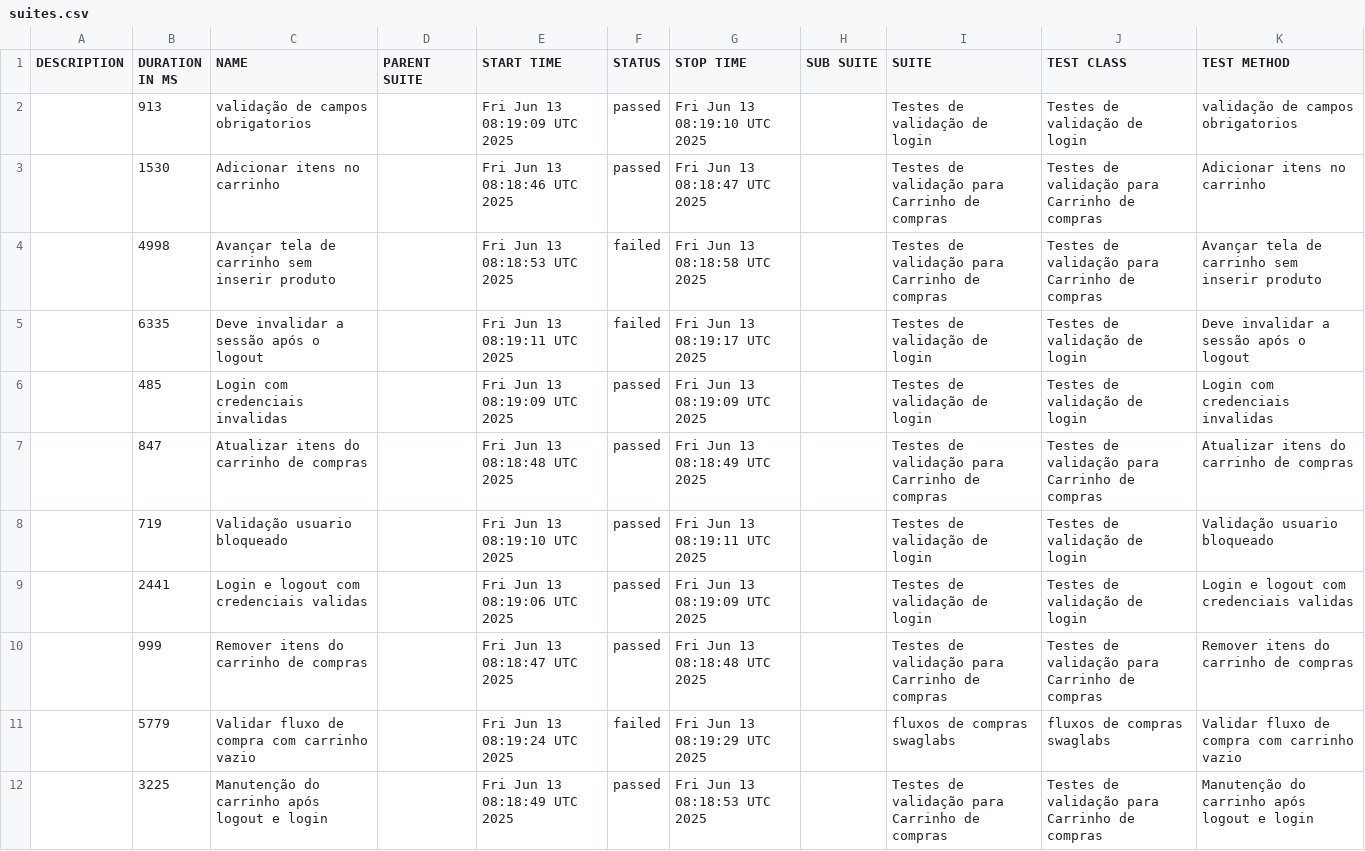
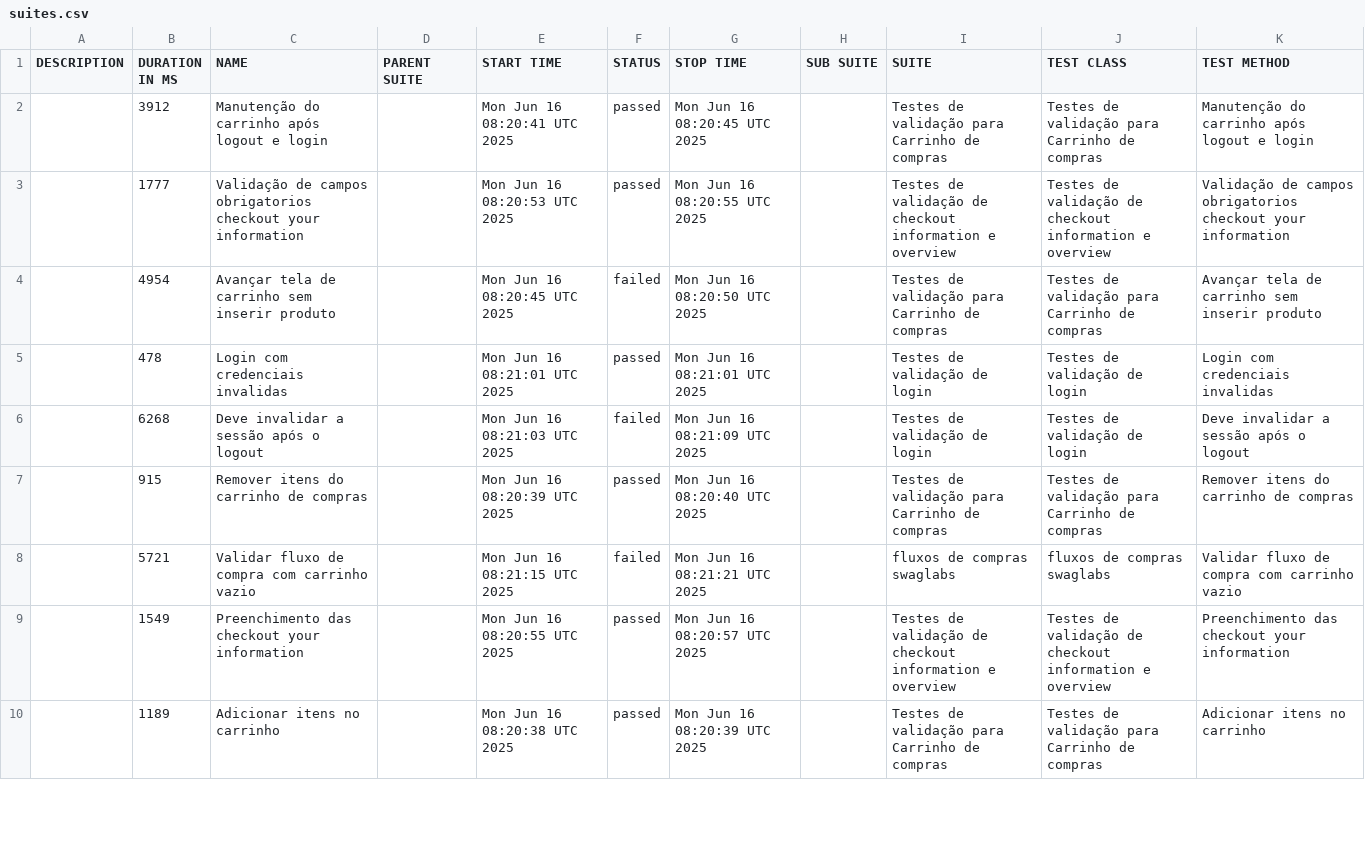
Before and after one commit to DiegoBBarbosa09/Automacao_swaglabs_cypress, a CSV file: data/suites.csv, drawn as a sheet; only a part is shown; the diff covers the shown part only.

```diff
--- a/data/suites.csv
+++ b/data/suites.csv
@@ -1,12 +1,10 @@
 "DESCRIPTION","DURATION IN MS","NAME","PARENT SUITE","START TIME","STATUS","STOP TIME","SUB SUITE","SUITE","TEST CLASS","TEST METHOD"
-"","913","validação de campos obrigatorios","","Fri Jun 13 08:19:09 UTC 2025","passed","Fri Jun 13 08:19:10 UTC 2025","","Testes de validação de login","Testes de validação de login","validação de campos obrigatorios"
-"","1530","Adicionar itens no carrinho","","Fri Jun 13 08:18:46 UTC 2025","passed","Fri Jun 13 08:18:47 UTC 2025","","Testes de validação para Carrinho de compras","Testes de validação para Carrinho de compras","Adicionar itens no carrinho"
-"","4998","Avançar tela de carrinho sem inserir produto","","Fri Jun 13 08:18:53 UTC 2025","failed","Fri Jun 13 08:18:58 UTC 2025","","Testes de validação para Carrinho de compras","Testes de validação para Carrinho de compras","Avançar tela de carrinho sem inserir produto"
-"","6335","Deve invalidar a sessão após o logout","","Fri Jun 13 08:19:11 UTC 2025","failed","Fri Jun 13 08:19:17 UTC 2025","","Testes de validação de login","Testes de validação de login","Deve invalidar a sessão após o logout"
-"","485","Login com credenciais invalidas","","Fri Jun 13 08:19:09 UTC 2025","passed","Fri Jun 13 08:19:09 UTC 2025","","Testes de validação de login","Testes de validação de login","Login com credenciais invalidas"
-"","847","Atualizar itens do carrinho de compras","","Fri Jun 13 08:18:48 UTC 2025","passed","Fri Jun 13 08:18:49 UTC 2025","","Testes de validação para Carrinho de compras","Testes de validação para Carrinho de compras","Atualizar itens do carrinho de compras"
-"","719","Validação usuario bloqueado","","Fri Jun 13 08:19:10 UTC 2025","passed","Fri Jun 13 08:19:11 UTC 2025","","Testes de validação de login","Testes de validação de login","Validação usuario bloqueado"
-"","2441","Login e logout com credenciais validas","","Fri Jun 13 08:19:06 UTC 2025","passed","Fri Jun 13 08:19:09 UTC 2025","","Testes de validação de login","Testes de validação de login","Login e logout com credenciais validas"
-"","999","Remover itens do carrinho de compras","","Fri Jun 13 08:18:47 UTC 2025","passed","Fri Jun 13 08:18:48 UTC 2025","","Testes de validação para Carrinho de compras","Testes de validação para Carrinho de compras","Remover itens do carrinho de compras"
-"","5779","Validar fluxo de compra com carrinho vazio","","Fri Jun 13 08:19:24 UTC 2025","failed","Fri Jun 13 08:19:29 UTC 2025","","fluxos de compras swaglabs","fluxos de compras swaglabs","Validar fluxo de compra com carrinho vazio"
-"","3225","Manutenção do carrinho após logout e login","","Fri Jun 13 08:18:49 UTC 2025","passed","Fri Jun 13 08:18:53 UTC 2025","","Testes de validação para Carrinho de compras","Testes de validação para Carrinho de compras","Manutenção do carrinho após logout e login"
+"","3912","Manutenção do carrinho após logout e login","","Mon Jun 16 08:20:41 UTC 2025","passed","Mon Jun 16 08:20:45 UTC 2025","","Testes de validação para Carrinho de compras","Testes de validação para Carrinho de compras","Manutenção do carrinho após logout e login"
+"","1777","Validação de campos obrigatorios checkout your information","","Mon Jun 16 08:20:53 UTC 2025","passed","Mon Jun 16 08:20:55 UTC 2025","","Testes de validação de checkout information e overview","Testes de validação de checkout information e overview","Validação de campos obrigatorios checkout your information"
+"","4954","Avançar tela de carrinho sem inserir produto","","Mon Jun 16 08:20:45 UTC 2025","failed","Mon Jun 16 08:20:50 UTC 2025","","Testes de validação para Carrinho de compras","Testes de validação para Carrinho de compras","Avançar tela de carrinho sem inserir produto"
+"","478","Login com credenciais invalidas","","Mon Jun 16 08:21:01 UTC 2025","passed","Mon Jun 16 08:21:01 UTC 2025","","Testes de validação de login","Testes de validação de login","Login com credenciais invalidas"
+"","6268","Deve invalidar a sessão após o logout","","Mon Jun 16 08:21:03 UTC 2025","failed","Mon Jun 16 08:21:09 UTC 2025","","Testes de validação de login","Testes de validação de login","Deve invalidar a sessão após o logout"
+"","915","Remover itens do carrinho de compras","","Mon Jun 16 08:20:39 UTC 2025","passed","Mon Jun 16 08:20:40 UTC 2025","","Testes de validação para Carrinho de compras","Testes de validação para Carrinho de compras","Remover itens do carrinho de compras"
+"","5721","Validar fluxo de compra com carrinho vazio","","Mon Jun 16 08:21:15 UTC 2025","failed","Mon Jun 16 08:21:21 UTC 2025","","fluxos de compras swaglabs","fluxos de compras swaglabs","Validar fluxo de compra com carrinho vazio"
+"","1549","Preenchimento das checkout your information","","Mon Jun 16 08:20:55 UTC 2025","passed","Mon Jun 16 08:20:57 UTC 2025","","Testes de validação de checkout information e overview","Testes de validação de checkout information e overview","Preenchimento das checkout your information"
+"","1189","Adicionar itens no carrinho","","Mon Jun 16 08:20:38 UTC 2025","passed","Mon Jun 16 08:20:39 UTC 2025","","Testes de validação para Carrinho de compras","Testes de validação para Carrinho de compras","Adicionar itens no carrinho"
```
Also changed, not shown: 4 added rows, 2 removed rows and 3 edited cells elsewhere in this file, 43 other files.
